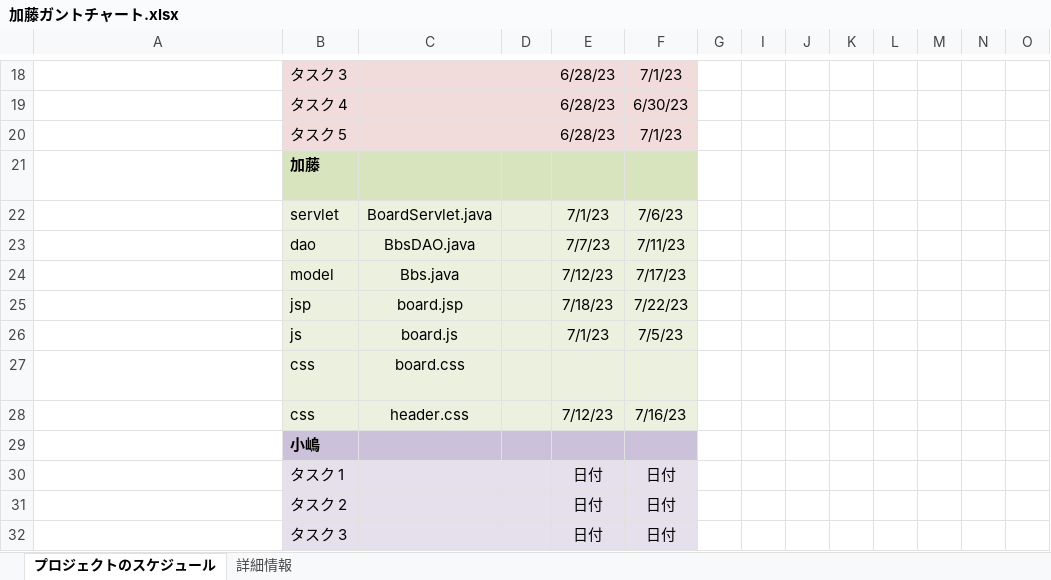
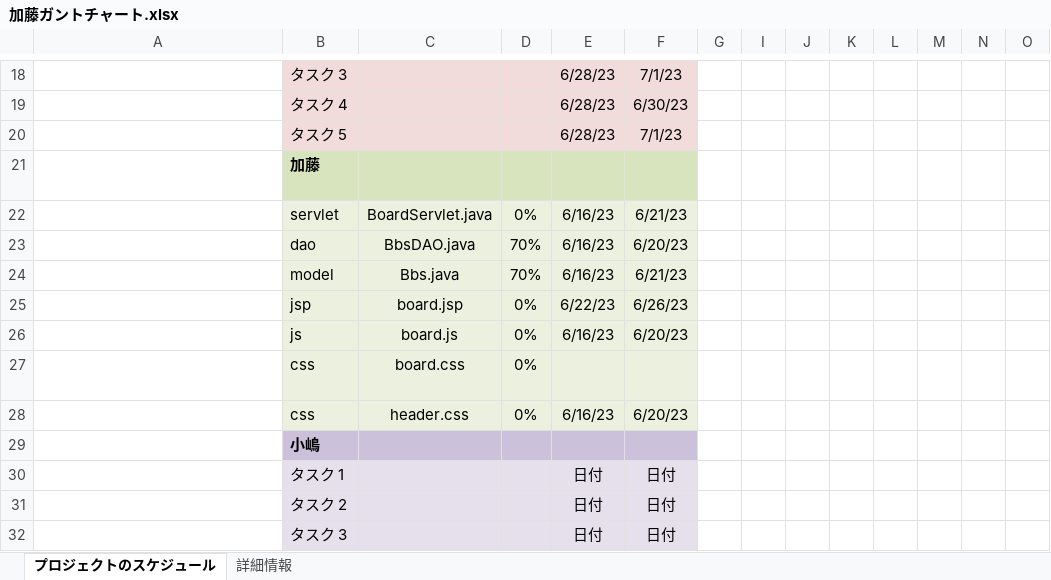
Before and after one commit to dojo2023/E-4, an Excel workbook: 共有用フォルダー/ガントチャート/加藤ガントチャート.xlsx, sheet プロジェクトのスケジュール, drawn as a sheet; only a part is shown, gaps mark what is left out; values as stored, in another font and other column widths than the file's, no borders; conditional formats not drawn; removed rows and columns are numbered as before the commit, all else as after; rows hold the shown columns only; the diff names each change by its address in the sheet, - before the commit and + after, or states it on an @@ line.

Commit message:
Update 加藤ガントチャート.xlsx

```diff
--- a/共有用フォルダー/ガントチャート/加藤ガントチャート.xlsx (sheet プロジェクトのスケジュール)
+++ b/共有用フォルダー/ガントチャート/加藤ガントチャート.xlsx (sheet プロジェクトのスケジュール)
-D22: (empty)
+D22: 0%
-E22: 7/1/23
+E22: 6/16/23
-F22: 7/6/23
+F22: 6/21/23
-row 23:  | dao | BbsDAO.java |  | 7/7/23 | 7/11/23
+row 23:  | dao | BbsDAO.java | 70% | 6/16/23 | 6/20/23
-D24: (empty)
+D24: 70%
-E24: 7/12/23
+E24: 6/16/23
-F24: 7/17/23
+F24: 6/21/23
-D25:D28: (empty)
+D25:D28: 0%
-E25: 7/18/23
+E25: 6/22/23
-F25: 7/22/23
+F25: 6/26/23
-E26: 7/1/23
+E26: 6/16/23
-F26: 7/5/23
+F26: 6/20/23
-E28: 7/12/23
+E28: 6/16/23
-F28: 7/16/23
+F28: 6/20/23
```
